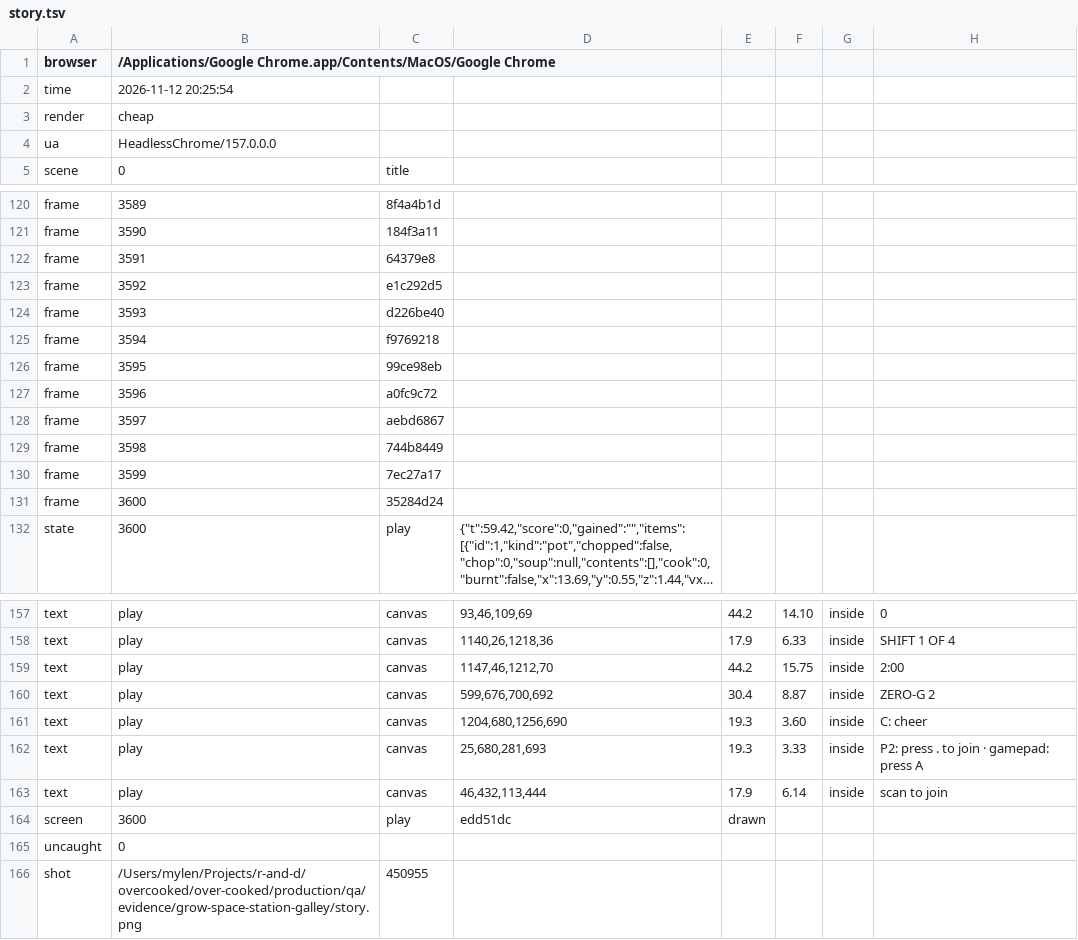
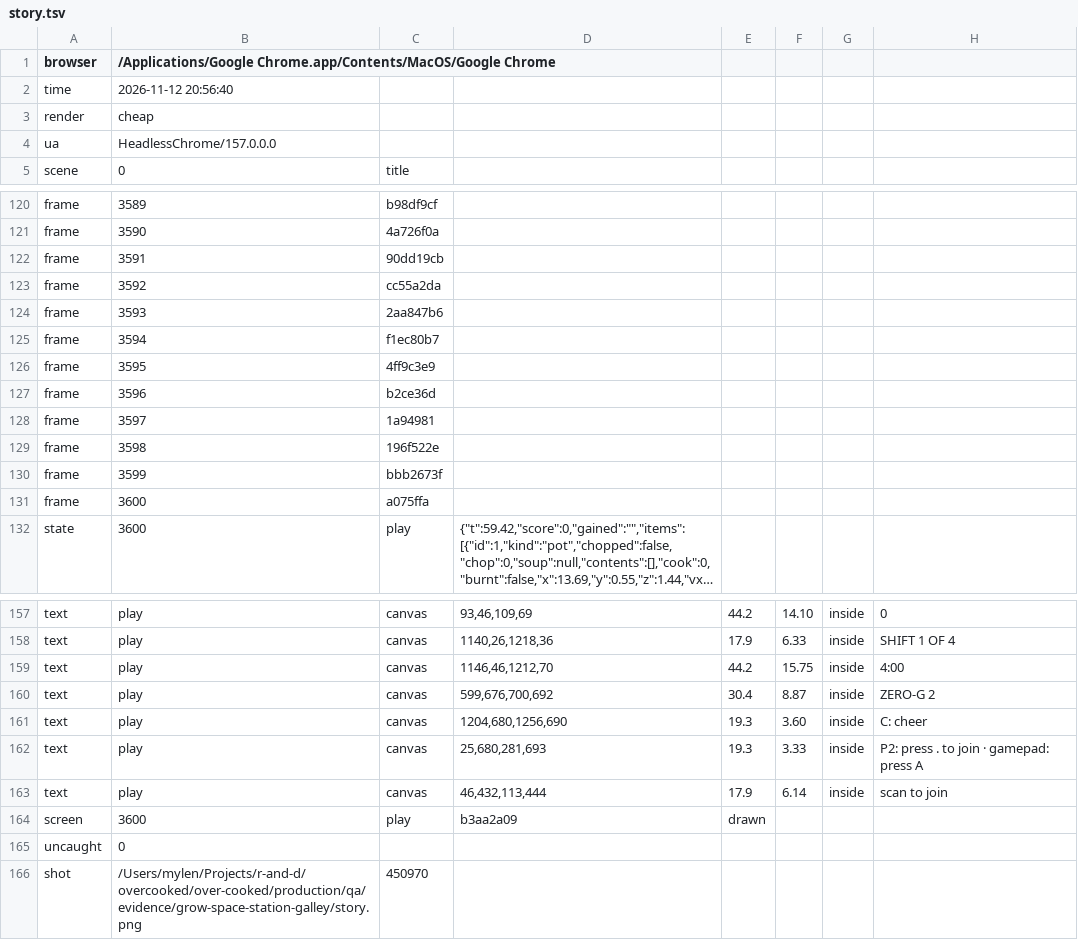
Before and after one commit to mbabaei0/over-cooked, a TSV file: production/qa/evidence/grow-space-station-galley/story.tsv, drawn as a sheet; only a part is shown, gaps mark what is left out; long unchanged cells end in …; the diff covers the shown part only; the diff names each change by its address in the sheet, - before the commit and + after, or states it on an @@ line.

```diff
--- a/production/qa/evidence/grow-space-station-galley/story.tsv
+++ b/production/qa/evidence/grow-space-station-galley/story.tsv
-B2: 2026-11-12 20:25:54
+B2: 2026-11-12 20:56:40
-C120: 8f4a4b1d
+C120: b98df9cf
-C121: 184f3a11
+C121: 4a726f0a
-C122: 64379e8
+C122: 90dd19cb
-C123: e1c292d5
+C123: cc55a2da
-C124: d226be40
+C124: 2aa847b6
-C125: f9769218
+C125: f1ec80b7
-C126: 99ce98eb
+C126: 4ff9c3e9
-C127: a0fc9c72
+C127: b2ce36d
-C128: aebd6867
+C128: 1a94981
-C129: 744b8449
+C129: 196f522e
-C130: 7ec27a17
+C130: bbb2673f
-C131: 35284d24
+C131: a075ffa
-D159: 1147,46,1212,70
+D159: 1146,46,1212,70
-H159: 2:00
+H159: 4:00
-D164: edd51dc
+D164: b3aa2a09
-C166: 450955
+C166: 450970
```
Also changed, not shown: 110 edited cells elsewhere in this file, production/qa/evidence/grow-space-station-galley/accepted.tsv, 4 other files.
